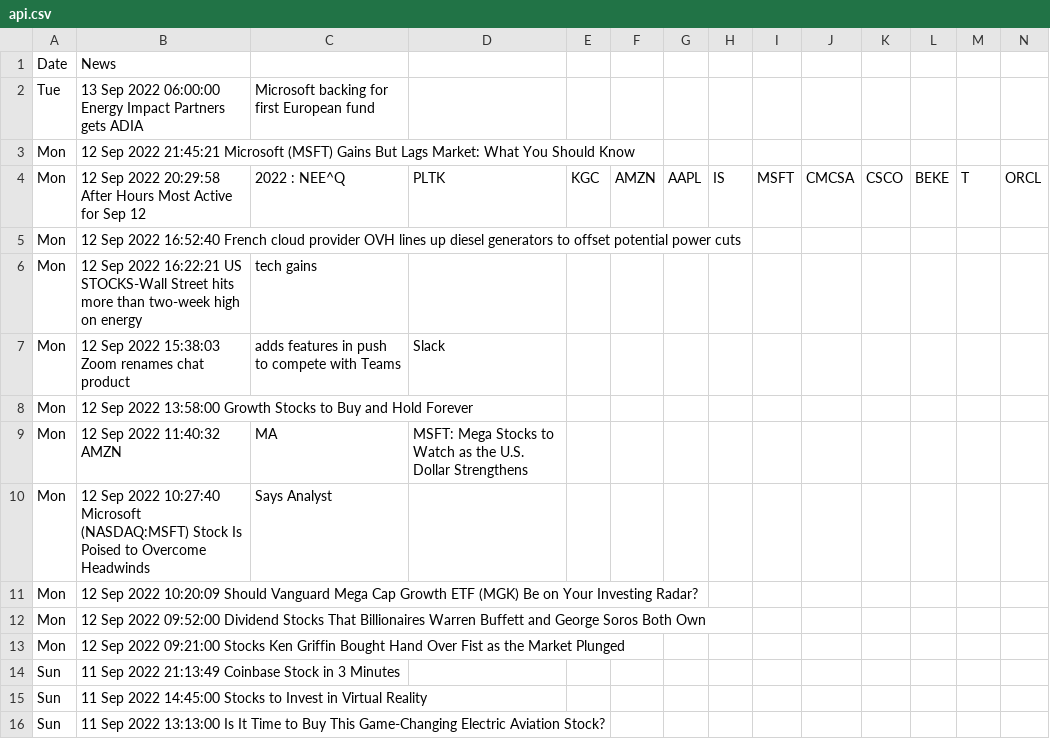
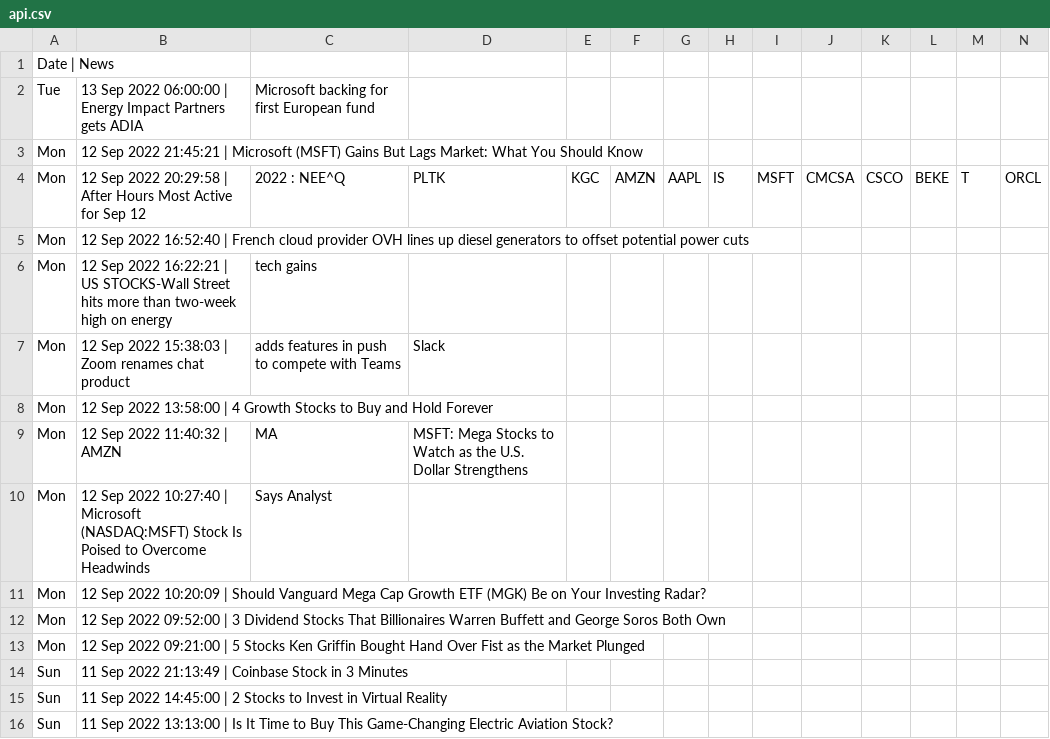
Before and after one commit to Hellrockerz/Nasdaq-Project, a CSV file: api.csv, drawn as a sheet.

Commit message:
Added a pipe between Date and News as a delimiter

```diff
--- a/api.csv
+++ b/api.csv
@@ -1,16 +1,16 @@
-Date, News
-Tue, 13 Sep 2022 06:00:00 Energy Impact Partners gets ADIA, Microsoft backing for first European fund
-Mon, 12 Sep 2022 21:45:21 Microsoft (MSFT) Gains But Lags Market: What You Should Know
-Mon, 12 Sep 2022 20:29:58 After Hours Most Active for Sep 12, 2022 : NEE^Q, PLTK, KGC, AMZN, AAPL, IS, MSFT, CMCSA, CSCO, BEKE, T, ORCL
-Mon, 12 Sep 2022 16:52:40 French cloud provider OVH lines up diesel generators to offset potential power cuts
-Mon, 12 Sep 2022 16:22:21 US STOCKS-Wall Street hits more than two-week high on energy, tech gains
-Mon, 12 Sep 2022 15:38:03 Zoom renames chat product, adds features in push to compete with Teams, Slack
-Mon, 12 Sep 2022 13:58:00 Growth Stocks to Buy and Hold Forever
-Mon, 12 Sep 2022 11:40:32 AMZN, MA, MSFT: Mega Stocks to Watch as the U.S. Dollar Strengthens
-Mon, 12 Sep 2022 10:27:40 Microsoft (NASDAQ:MSFT) Stock Is Poised to Overcome Headwinds, Says Analyst
-Mon, 12 Sep 2022 10:20:09 Should Vanguard Mega Cap Growth ETF (MGK) Be on Your Investing Radar?
-Mon, 12 Sep 2022 09:52:00 Dividend Stocks That Billionaires Warren Buffett and George Soros Both Own
-Mon, 12 Sep 2022 09:21:00 Stocks Ken Griffin Bought Hand Over Fist as the Market Plunged
-Sun, 11 Sep 2022 21:13:49 Coinbase Stock in 3 Minutes
-Sun, 11 Sep 2022 14:45:00 Stocks to Invest in Virtual Reality
-Sun, 11 Sep 2022 13:13:00 Is It Time to Buy This Game-Changing Electric Aviation Stock?
+Date | News
+Tue, 13 Sep 2022 06:00:00 | Energy Impact Partners gets ADIA, Microsoft backing for first European fund
+Mon, 12 Sep 2022 21:45:21 | Microsoft (MSFT) Gains But Lags Market: What You Should Know
+Mon, 12 Sep 2022 20:29:58 | After Hours Most Active for Sep 12, 2022 : NEE^Q, PLTK, KGC, AMZN, AAPL, IS, MSFT, CMCSA, CSCO, BEKE, T, ORCL
+Mon, 12 Sep 2022 16:52:40 | French cloud provider OVH lines up diesel generators to offset potential power cuts
+Mon, 12 Sep 2022 16:22:21 | US STOCKS-Wall Street hits more than two-week high on energy, tech gains
+Mon, 12 Sep 2022 15:38:03 | Zoom renames chat product, adds features in push to compete with Teams, Slack
+Mon, 12 Sep 2022 13:58:00 | 4 Growth Stocks to Buy and Hold Forever
+Mon, 12 Sep 2022 11:40:32 | AMZN, MA, MSFT: Mega Stocks to Watch as the U.S. Dollar Strengthens
+Mon, 12 Sep 2022 10:27:40 | Microsoft (NASDAQ:MSFT) Stock Is Poised to Overcome Headwinds, Says Analyst
+Mon, 12 Sep 2022 10:20:09 | Should Vanguard Mega Cap Growth ETF (MGK) Be on Your Investing Radar?
+Mon, 12 Sep 2022 09:52:00 | 3 Dividend Stocks That Billionaires Warren Buffett and George Soros Both Own
+Mon, 12 Sep 2022 09:21:00 | 5 Stocks Ken Griffin Bought Hand Over Fist as the Market Plunged
+Sun, 11 Sep 2022 21:13:49 | Coinbase Stock in 3 Minutes
+Sun, 11 Sep 2022 14:45:00 | 2 Stocks to Invest in Virtual Reality
+Sun, 11 Sep 2022 13:13:00 | Is It Time to Buy This Game-Changing Electric Aviation Stock?
```
Also changed, not shown: 1 other file.
